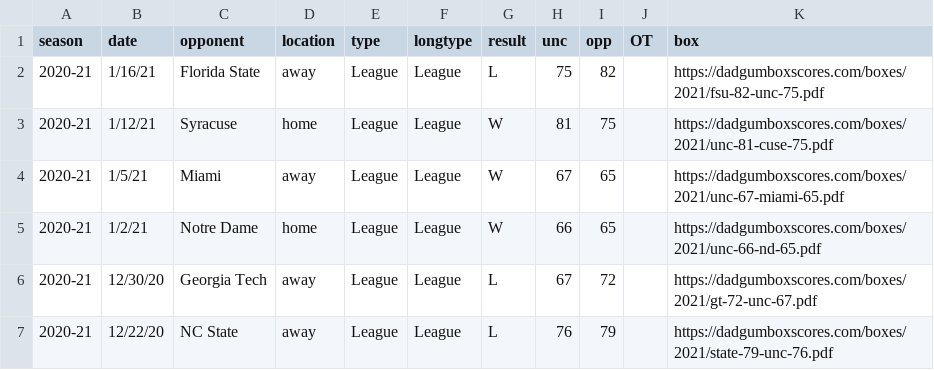
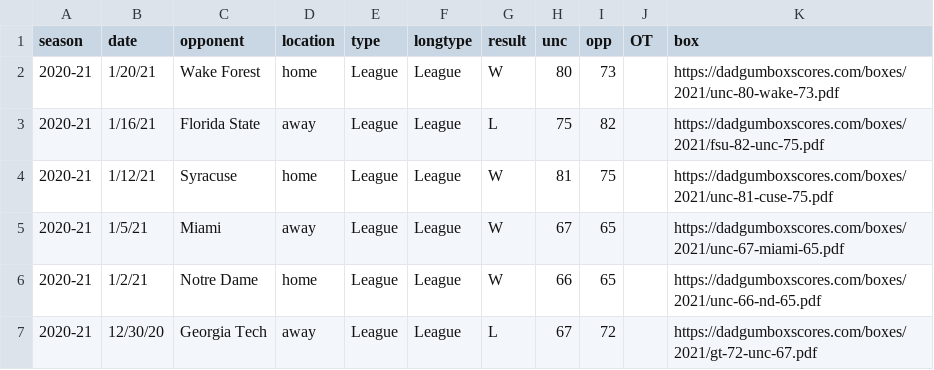
Before and after one commit to gallochris/dadgum-shiny, a CSV file: data/boxes.csv, drawn as a sheet; only a part is shown; the shorter side is filled out with more unchanged rows.

```diff
--- a/data/boxes.csv
+++ b/data/boxes.csv
@@ -1,2 +1,3 @@
 season,date,opponent,location,type,longtype,result,unc,opp,OT,box
+2020-21,1/20/21,Wake Forest,home,League,League,W,80,73,,https://dadgumboxscores.com/boxes/2021/unc-80-wake-73.pdf
 2020-21,1/16/21,Florida State,away,League,League,L,75,82,,https://dadgumboxscores.com/boxes/2021/fsu-82-unc-75.pdf
```
Also changed, not shown: data/factors.csv, data/offshots.csv, 4 other files.
